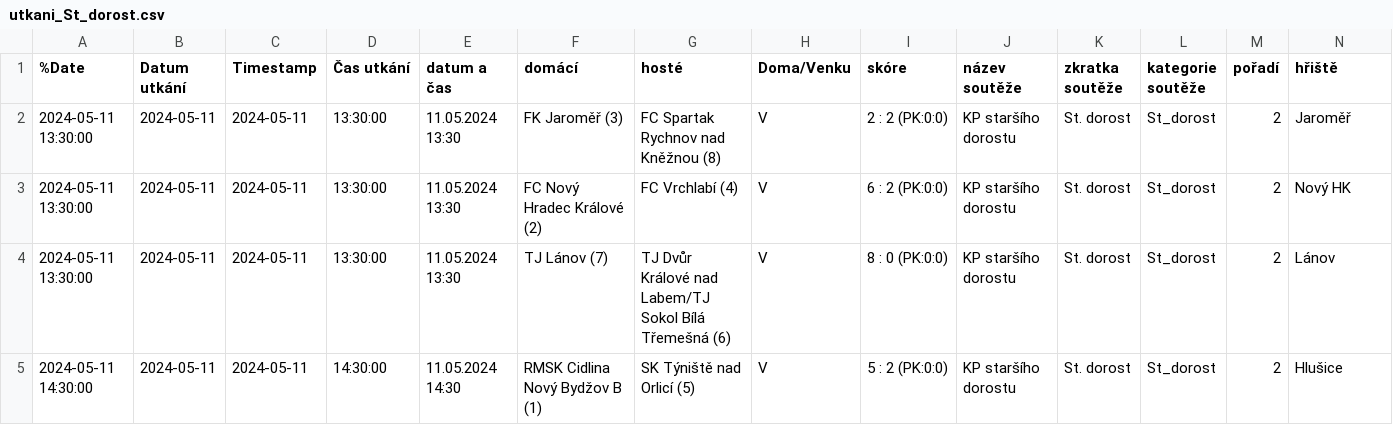
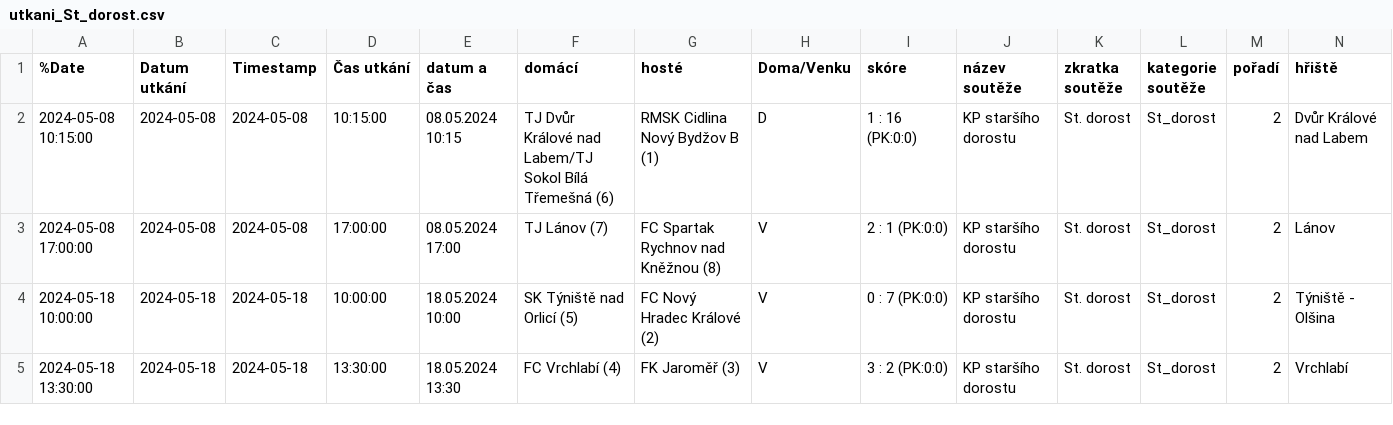
Before and after one commit to MustafaHadzi/bt_matches, a CSV file: utkani_St_dorost.csv, drawn as a sheet; only a part is shown; removed rows and columns are numbered as before the commit, all else as after; rows hold the shown columns only; the diff names each change by its address in the sheet, - before the commit and + after, or states it on an @@ line.

Commit message:
Committing file utkani_St_dorost.csv

```diff
--- a/utkani_St_dorost.csv
+++ b/utkani_St_dorost.csv
+row 2: 2024-05-08 10:15:00 | 2024-05-08 | 2024-05-08 | 10:15:00 | 08.05.2024 10:15 | TJ Dvůr Králové nad Labem/TJ Sokol Bílá Třemešná (6) | RMSK Cidlina Nový Bydžov B (1) | D | 1 : 16 (PK:0:0) | KP staršího dorostu | St. dorost | St_dorost | 2 | Dvůr Králové nad Labem
-A3 (%Date): 2024-05-11 13:30:00
+A3 (%Date): 2024-05-08 17:00:00
-B3 (Datum utkání): 2024-05-11
+B3 (Datum utkání): 2024-05-08
-C3 (Timestamp): 2024-05-11
+C3 (Timestamp): 2024-05-08
-D3 (Čas utkání): 13:30:00
+D3 (Čas utkání): 17:00:00
-E3 (datum a čas): 11.05.2024 13:30
+E3 (datum a čas): 08.05.2024 17:00
-F3 (domácí): FK Jaroměř (3)
+F3 (domácí): TJ Lánov (7)
-I3 (skóre): 2 : 2 (PK:0:0)
+I3 (skóre): 2 : 1 (PK:0:0)
-N3 (hřiště): Jaroměř
+N3 (hřiště): Lánov
-A4 (%Date): 2024-05-11 13:30:00
+A4 (%Date): 2024-05-18 10:00:00
-B4:B5 (Datum utkání): 2024-05-11
+B4:B5 (Datum utkání): 2024-05-18
-C4:C5 (Timestamp): 2024-05-11
+C4:C5 (Timestamp): 2024-05-18
-D4 (Čas utkání): 13:30:00
+D4 (Čas utkání): 10:00:00
-E4 (datum a čas): 11.05.2024 13:30
+E4 (datum a čas): 18.05.2024 10:00
-F4 (domácí): FC Nový Hradec Králové (2)
+F4 (domácí): SK Týniště nad Orlicí (5)
-G4 (hosté): FC Vrchlabí (4)
+G4 (hosté): FC Nový Hradec Králové (2)
-I4 (skóre): 6 : 2 (PK:0:0)
+I4 (skóre): 0 : 7 (PK:0:0)
-N4 (hřiště): Nový HK
+N4 (hřiště): Týniště - Olšina
-A5 (%Date): 2024-05-11 13:30:00
+A5 (%Date): 2024-05-18 13:30:00
-E5 (datum a čas): 11.05.2024 13:30
+E5 (datum a čas): 18.05.2024 13:30
-F5 (domácí): TJ Lánov (7)
+F5 (domácí): FC Vrchlabí (4)
-G5 (hosté): TJ Dvůr Králové nad Labem/TJ Sokol Bílá Třemešná (6)
+G5 (hosté): FK Jaroměř (3)
-I5 (skóre): 8 : 0 (PK:0:0)
+I5 (skóre): 3 : 2 (PK:0:0)
-N5 (hřiště): Lánov
+N5 (hřiště): Vrchlabí
-row 5: 2024-05-11 14:30:00 | 2024-05-11 | 2024-05-11 | 14:30:00 | 11.05.2024 14:30 | RMSK Cidlina Nový Bydžov B (1) | SK Týniště nad Orlicí (5) | V | 5 : 2 (PK:0:0) | KP staršího dorostu | St. dorost | St_dorost | 2 | Hlušice
```
